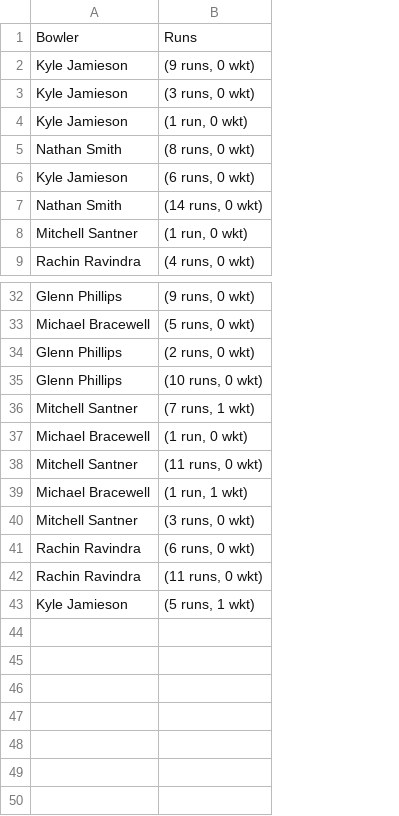
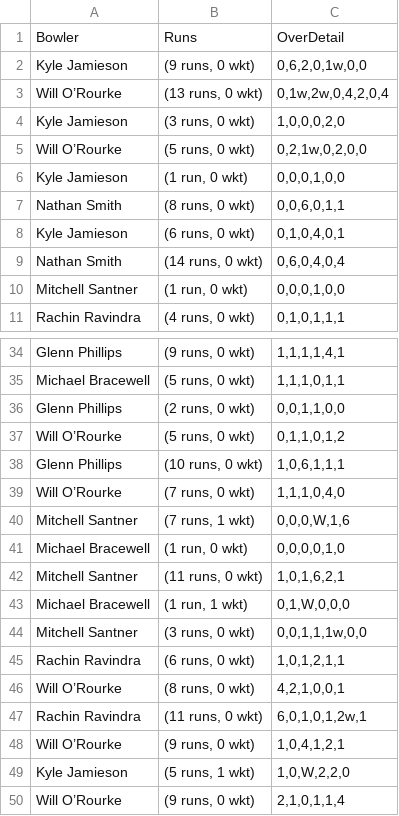
Before and after one commit to prakrist21/Python-File, a CSV file: Projects/Scraping Espncricinfo Selenium/Team2.csv, drawn as a sheet; only a part is shown, gaps mark what is left out; addresses are those after the commit; the diff names each change by its address in the sheet, - before the commit and + after, or states it on an @@ line.

```diff
--- a/Projects/Scraping Espncricinfo Selenium/Team2.csv
+++ b/Projects/Scraping Espncricinfo Selenium/Team2.csv
+column C, rows 1-2: OverDetail | 0,6,2,0,1w,0,0; row 4: 1,0,0,0,2,0; rows 6-11: 0,0,0,1,0,0 | 0,0,6,0,1,1 | 0,1,0,4,0,1 | 0,6,0,4,0,4 | 0,0,0,1,0,0 | 0,1,0,1,1,1; rows 34-36: 1,1,1,1,4,1 | 1,1,1,0,1,1 | 0,0,1,1,0,0; row 38: 1,0,6,1,1,1; rows 40-45: 0,0,0,W,1,6 | 0,0,0,0,1,0 | 1,0,1,6,2,1 | 0,1,W,0,0,0 | 0,0,1,1,1w,0,0 | 1,0,1,2,1,1; row 47: 6,0,1,0,1,2w,1; row 49: 1,0,W,2,2,0
+row 3: Will O’Rourke | (13 runs, 0 wkt) | 0,1w,2w,0,4,2,0,4
+row 5: Will O’Rourke | (5 runs, 0 wkt) | 0,2,1w,0,2,0,0
+row 37: Will O’Rourke | (5 runs, 0 wkt) | 0,1,1,0,1,2
+row 39: Will O’Rourke | (7 runs, 0 wkt) | 1,1,1,0,4,0
+row 46: Will O’Rourke | (8 runs, 0 wkt) | 4,2,1,0,0,1
+row 48: Will O’Rourke | (9 runs, 0 wkt) | 1,0,4,1,2,1
+row 50: Will O’Rourke | (9 runs, 0 wkt) | 2,1,0,1,1,4
```
Also changed, not shown: Projects/Scraping Espncricinfo Selenium/Team1.csv, 2 other files.
